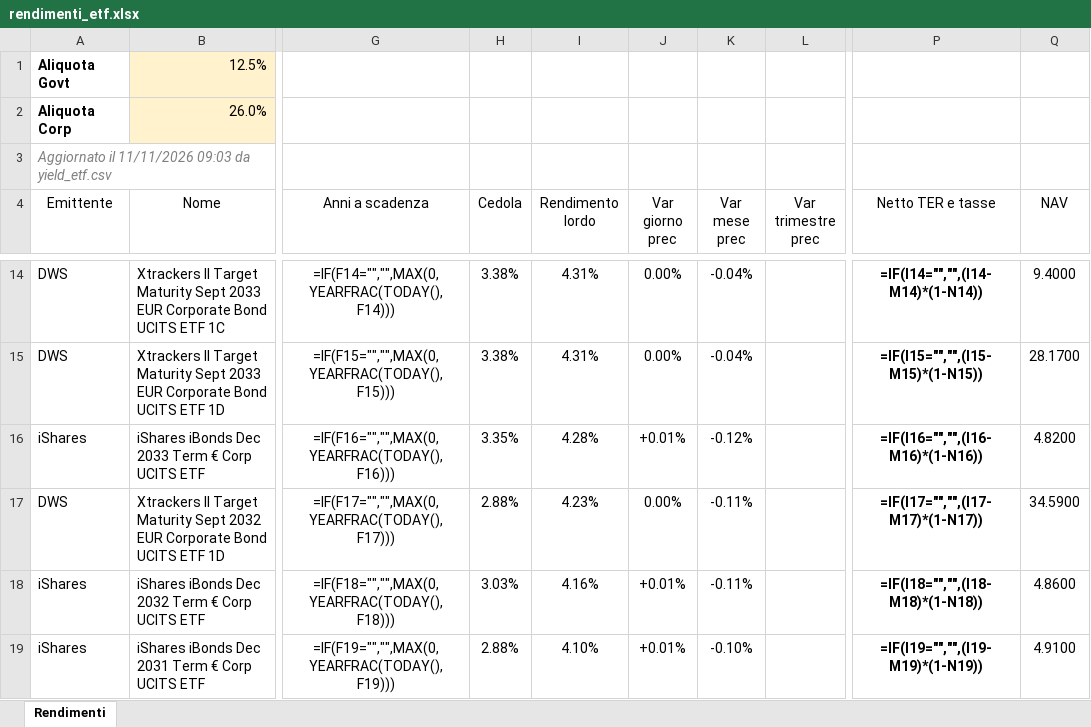
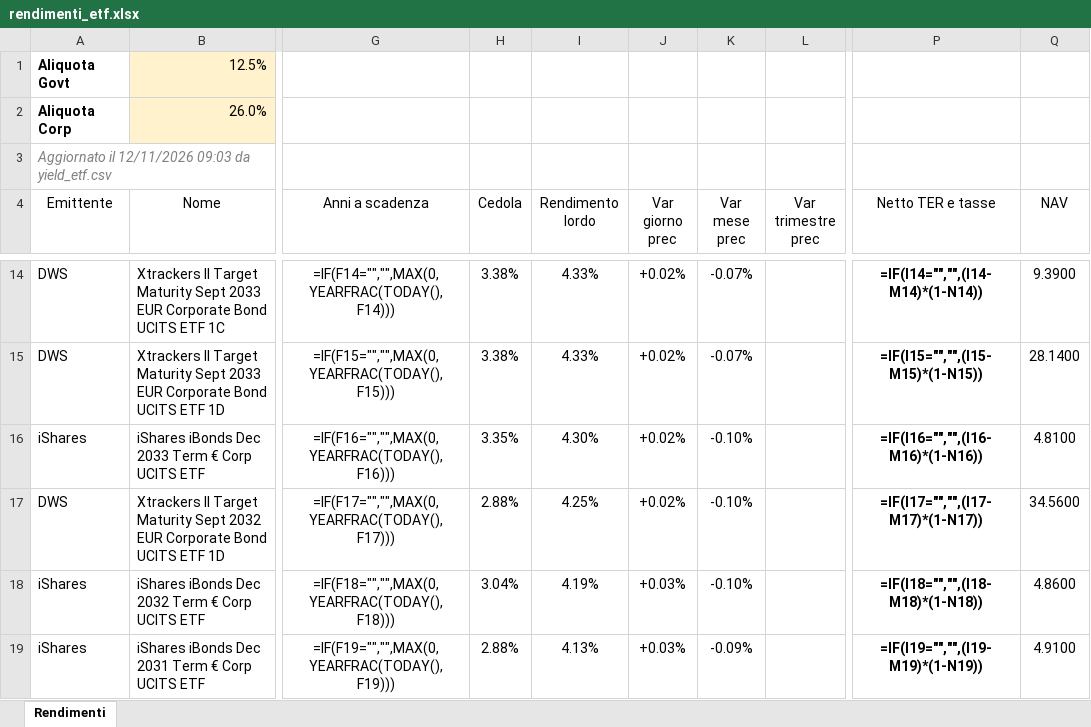
Before and after one commit to FedeGambe/Target_Maturity_ETF_Planner, an Excel workbook: data/rendimenti_etf.xlsx, sheet Rendimenti, drawn as a sheet; only a part is shown, gaps mark what is left out; values as stored, in another font and other column widths than the file's, no borders; formulas without a stored value are shown as written; conditional formats and table styles not drawn; the diff covers the shown part only; the diff names each change by its address in the sheet, - before the commit and + after, or states it on an @@ line.

Commit message:
Aggiorna yield_etf 12/11/2026

```diff
--- a/data/rendimenti_etf.xlsx (sheet Rendimenti)
+++ b/data/rendimenti_etf.xlsx (sheet Rendimenti)
-A3 (Emittente): Aggiornato il 11/11/2026 09:03 da…
+A3 (Emittente): Aggiornato il 12/11/2026 09:03 da…
-I14:I15 (Rendimento lordo): 4.31%
+I14:I15 (Rendimento lordo): 4.33%
-J14:J15 (Var giorno prec): 0.00%
+J14:J15 (Var giorno prec): +0.02%
-K14:K15 (Var mese prec): -0.04%
+K14:K15 (Var mese prec): -0.07%
-Q14 (NAV): 9.4000
+Q14 (NAV): 9.3900
-Q15 (NAV): 28.1700
+Q15 (NAV): 28.1400
-I16 (Rendimento lordo): 4.28%
+I16 (Rendimento lordo): 4.30%
-J16 (Var giorno prec): +0.01%
+J16 (Var giorno prec): +0.02%
-K16 (Var mese prec): -0.12%
+K16 (Var mese prec): -0.10%
-Q16 (NAV): 4.8200
+Q16 (NAV): 4.8100
-I17 (Rendimento lordo): 4.23%
+I17 (Rendimento lordo): 4.25%
-J17 (Var giorno prec): 0.00%
+J17 (Var giorno prec): +0.02%
-K17:K18 (Var mese prec): -0.11%
+K17:K18 (Var mese prec): -0.10%
-Q17 (NAV): 34.5900
+Q17 (NAV): 34.5600
-H18 (Cedola): 3.03%
+H18 (Cedola): 3.04%
-I18 (Rendimento lordo): 4.16%
+I18 (Rendimento lordo): 4.19%
-J18:J19 (Var giorno prec): +0.01%
+J18:J19 (Var giorno prec): +0.03%
-I19 (Rendimento lordo): 4.10%
+I19 (Rendimento lordo): 4.13%
-K19 (Var mese prec): -0.10%
+K19 (Var mese prec): -0.09%
```
Also changed, not shown: 10 added rows, 10 removed rows and 147 edited cells elsewhere in this sheet, 2 other files.
